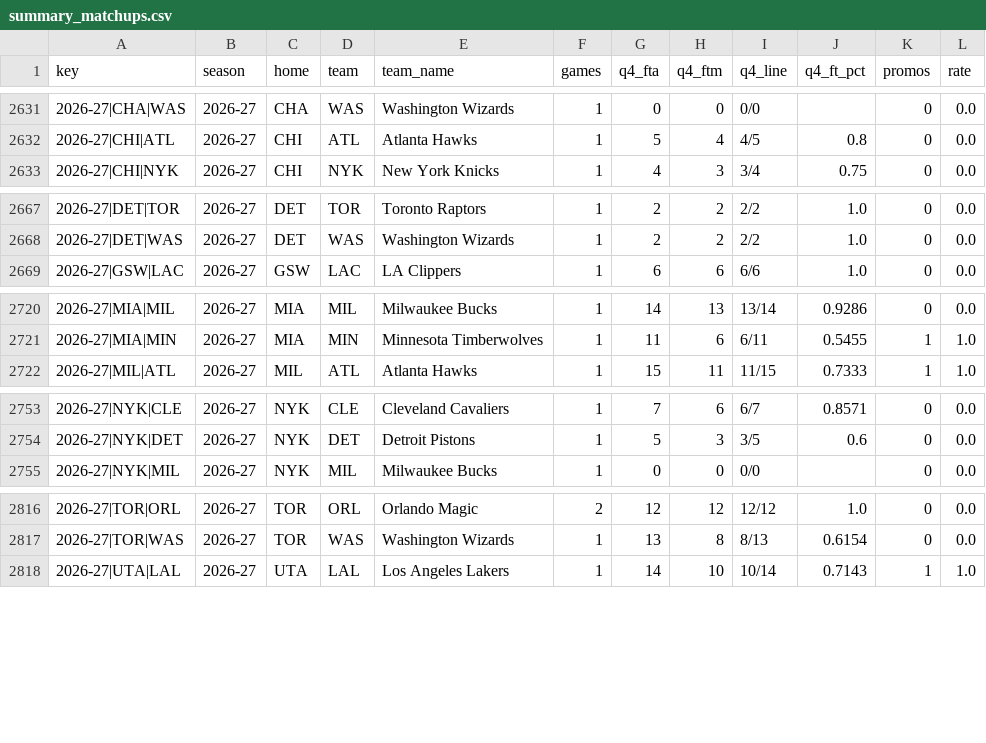
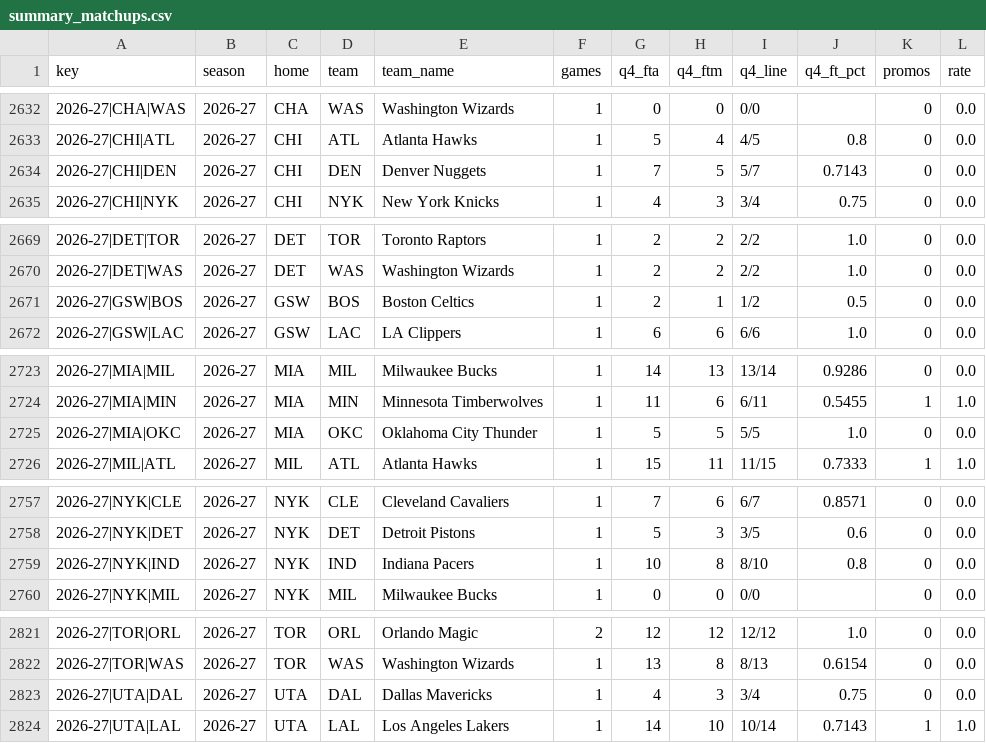
Before and after one commit to vchen007/vchen007.github.io, a CSV file: nba-ft-promo/data/summary_matchups.csv, drawn as a sheet; only a part is shown, gaps mark what is left out; the diff covers the shown part only; the diff names each change by its address in the sheet, - before the commit and + after, or states it on an @@ line.

```diff
--- a/nba-ft-promo/data/summary_matchups.csv
+++ b/nba-ft-promo/data/summary_matchups.csv
+row 2634: 2026-27|CHI|DEN | 2026-27 | CHI | DEN | Denver Nuggets | 1 | 7 | 5 | 5/7 | 0.7143 | 0 | 0.0
+row 2671: 2026-27|GSW|BOS | 2026-27 | GSW | BOS | Boston Celtics | 1 | 2 | 1 | 1/2 | 0.5 | 0 | 0.0
+row 2725: 2026-27|MIA|OKC | 2026-27 | MIA | OKC | Oklahoma City Thunder | 1 | 5 | 5 | 5/5 | 1.0 | 0 | 0.0
+row 2759: 2026-27|NYK|IND | 2026-27 | NYK | IND | Indiana Pacers | 1 | 10 | 8 | 8/10 | 0.8 | 0 | 0.0
+row 2823: 2026-27|UTA|DAL | 2026-27 | UTA | DAL | Dallas Mavericks | 1 | 4 | 3 | 3/4 | 0.75 | 0 | 0.0
```
Also changed, not shown: 2 added rows and 33 edited cells elsewhere in this file, nba-ft-promo/data/games.csv, nba-ft-promo/data/player_seasons.csv, 15 other files.
